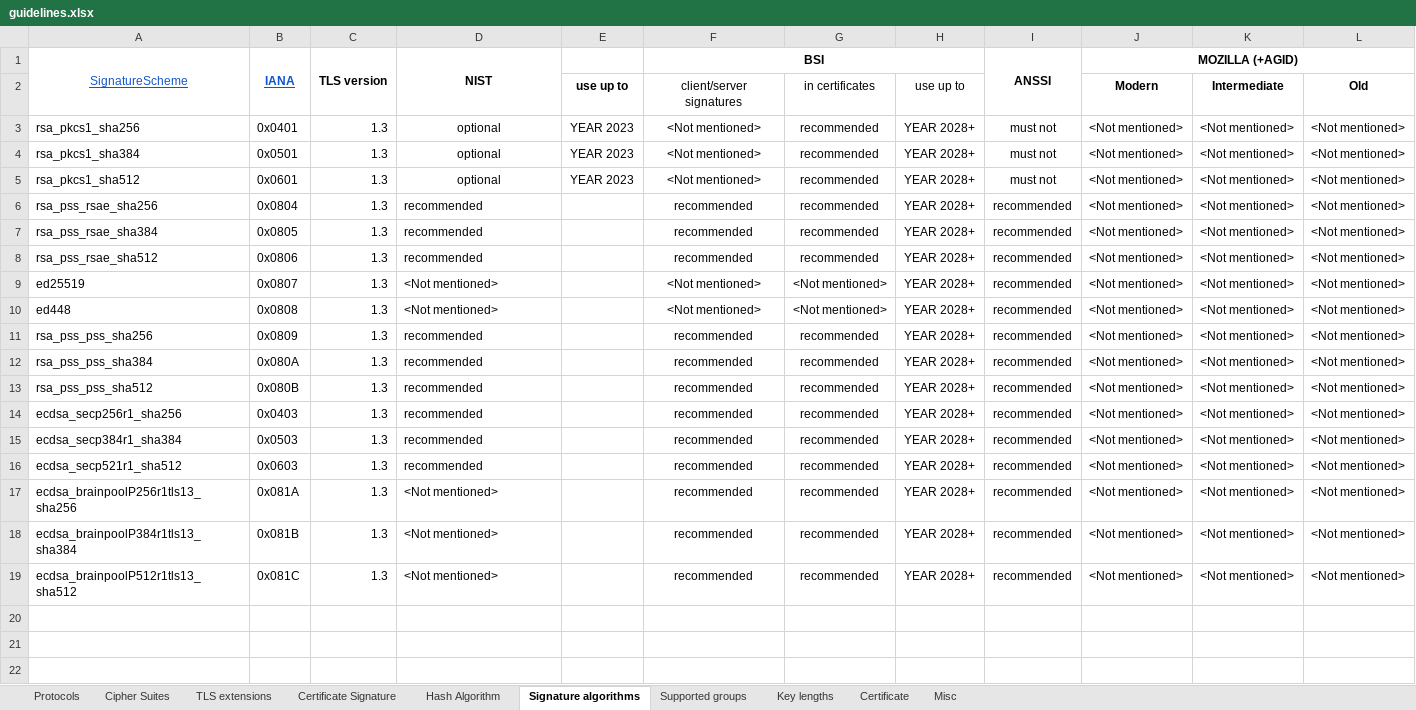
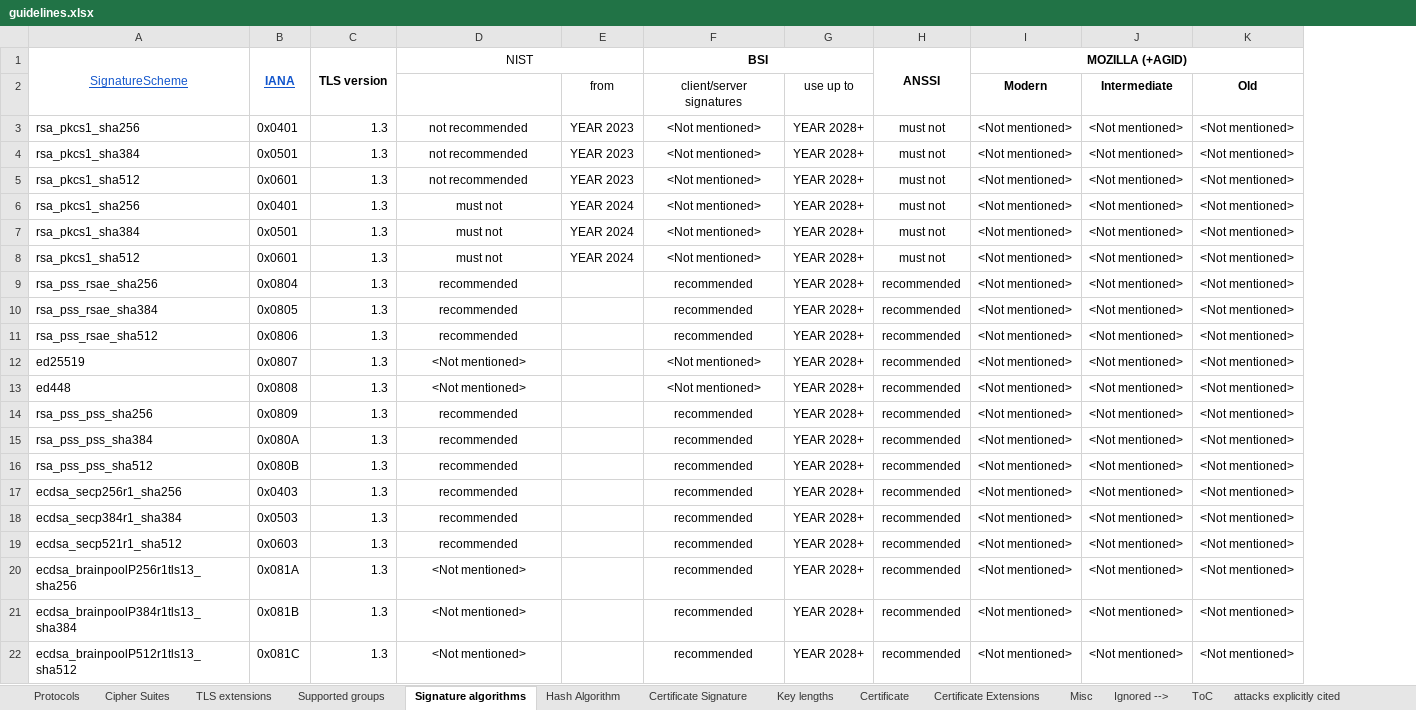
Before and after one commit to stfbk/tlsassistant, an Excel workbook: DatabaseFiller/guidelines.xlsx, sheet Signature algorithms, drawn as a sheet; values as stored, in another font and other column widths than the file's, no borders; charts and pictures and conditional formats not drawn; removed rows and columns are numbered as before the commit, all else as after; the diff names each change by its address in the sheet, - before the commit and + after, or states it on an @@ line.

Commit message:
Updated database with Certificate and CertificateExtensions as two separate sheets. Now pandas only reads needed sheets. Fixed issues with database_filler and schema_creator

```diff
--- a/DatabaseFiller/guidelines.xlsx (sheet Signature algorithms)
+++ b/DatabaseFiller/guidelines.xlsx (sheet Signature algorithms)
+sheet tab: Certificate Extensions
+sheet tab: Ignored -->
+sheet tab: ToC
+sheet tab: attacks explicitly cited
@@ sheet tab order changed: Protocols | Cipher Suites | TLS extensions | Supported groups | Signature algorithms | Hash Algorithm | Certificate Signature | Key lengths | Certificate | Certificate Extensions | Misc | Ignored --> | ToC | attacks explicitly cited @@
-column G, rows 2-19: in certificates | recommended | recommended | recommended | recommended | recommended | recommended | <Not mentioned> | <Not mentioned> | recommended | recommended | recommended | recommended | recommended | recommended | recommended | recommended | recommended
-D1 bold: on
+D1 bold: off
-D1:D2 merged
+D1:E1 merged
-E2: use up to
+E2: from
-E2 bold: on
+E2 bold: off
-D3:D5 (NIST): optional
+D3:D5 (NIST): not recommended
+row 6: rsa_pkcs1_sha256 | 0x0401 | 1.3 | must not | YEAR 2024 | <Not mentioned> | YEAR 2028+ | must not | <Not mentioned> | <Not mentioned> | <Not mentioned>
+row 7: rsa_pkcs1_sha384 | 0x0501 | 1.3 | must not | YEAR 2024 | <Not mentioned> | YEAR 2028+ | must not | <Not mentioned> | <Not mentioned> | <Not mentioned>
+row 8: rsa_pkcs1_sha512 | 0x0601 | 1.3 | must not | YEAR 2024 | <Not mentioned> | YEAR 2028+ | must not | <Not mentioned> | <Not mentioned> | <Not mentioned>
-D9:D22 alignment: left
+D9:D22 alignment: center
```
Also changed, not shown: sheet Certificate, sheet Cipher Suites, sheet Key lengths, sheet Supported groups, sheet TLS extensions, sheet Protocols, 3 more sheets, charts or pictures, 8 other files.
